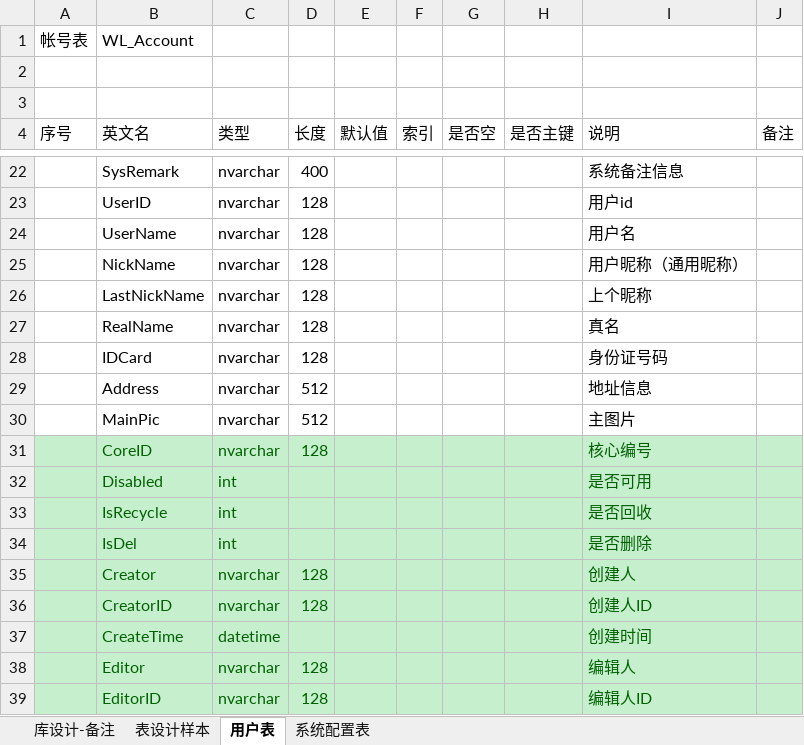
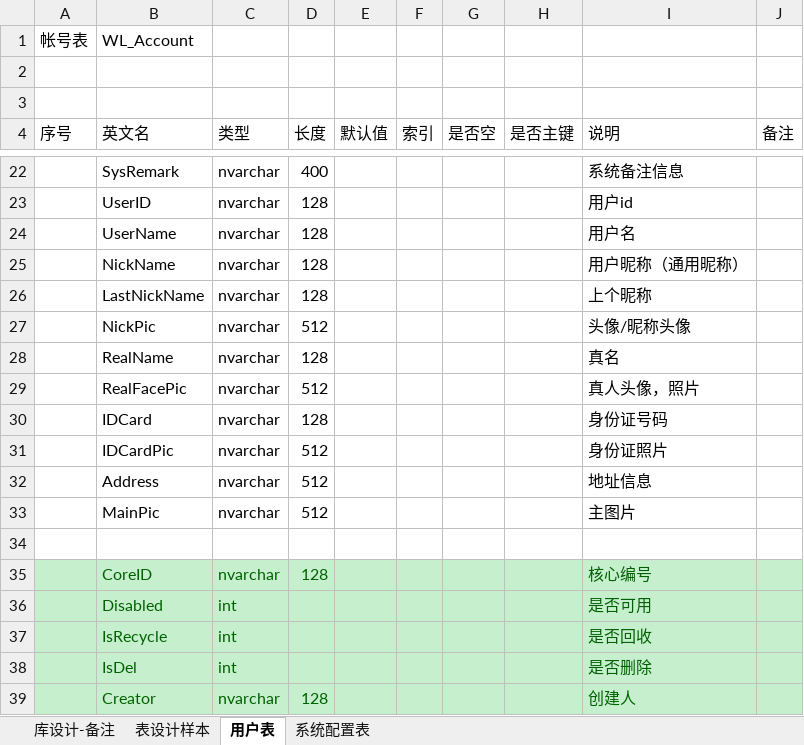
Before and after one commit to wlfsky/netcorewebapi, an Excel workbook: Doc/数据库设计文档.用户帐号.xlsx, sheet 用户表, drawn as a sheet; only a part is shown, gaps mark what is left out; the shorter side is filled out with more unchanged rows; values as stored, in another font and other column widths than the file's, no borders; the diff names each change by its address in the sheet, - before the commit and + after, or states it on an @@ line.

```diff
--- a/Doc/数据库设计文档.用户帐号.xlsx (sheet 用户表)
+++ b/Doc/数据库设计文档.用户帐号.xlsx (sheet 用户表)
+row 27:  | NickPic | nvarchar | 512 |  |  |  |  | 头像/昵称头像
+row 29:  | RealFacePic | nvarchar | 512 |  |  |  |  | 真人头像，照片
+row 31:  | IDCardPic | nvarchar | 512 |  |  |  |  | 身份证照片
+row 34: (empty)
```
Also changed, not shown: 7 other files.
